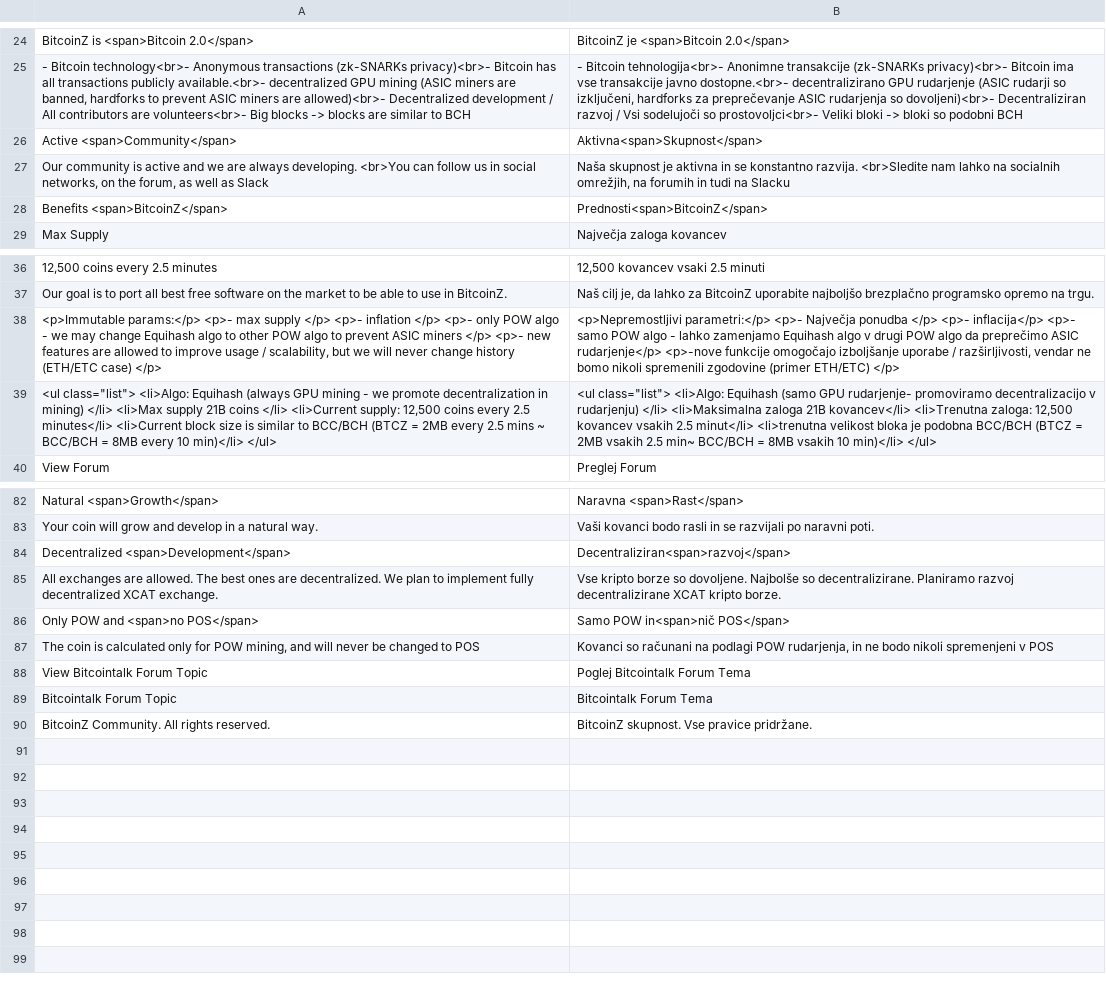
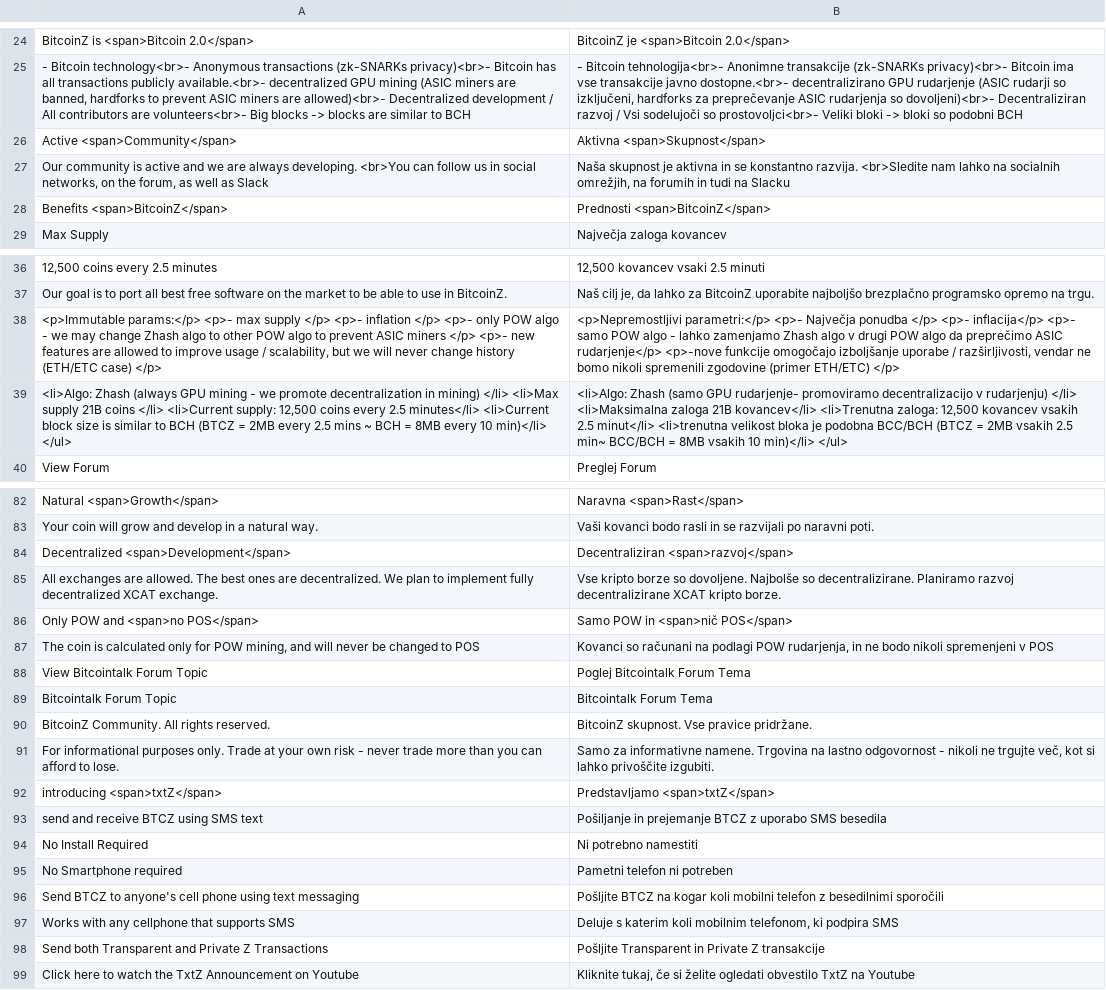
Before and after one commit to bitcoinz-sites/btcz.rocks, a CSV file: translation/languages/si.csv, drawn as a sheet; only a part is shown, gaps mark what is left out; removed rows and columns are numbered as before the commit, all else as after; the diff covers the shown part only; the diff names each change by its address in the sheet, - before the commit and + after, or states it on an @@ line.

```diff
--- a/translation/languages/si.csv
+++ b/translation/languages/si.csv
-B26: Aktivna<span>Skupnost</span>
+B26: Aktivna <span>Skupnost</span>
-B28: Prednosti<span>BitcoinZ</span>
+B28: Prednosti <span>BitcoinZ</span>
-A38: …may change Equihash algo to…
+A38: …may change Zhash algo to…
-B38: …lahko zamenjamo Equihash algo v…
+B38: …lahko zamenjamo Zhash algo v…
-row 39: <ul class="list"> <li>Algo: Equihash (always GPU mining - we promote decentralization in mining) </li> <li>Max supply 21B coins </li> <li>Current supply: 12,500 coins every 2.5 minutes</li> <li>Current block size is similar to BCC/BCH (BTCZ = 2MB every 2.5 mins ~ BCC/BCH = 8MB every 10 min)</li> </ul> | <ul class="list"> <li>Algo: Equihash (samo GPU rudarjenje- promoviramo decentralizacijo v rudarjenju) </li> <li>Maksimalna zaloga 21B kovancev</li> <li>Trenutna zaloga: 12,500 kovancev vsakih 2.5 minut</li> <li>trenutna velikost bloka je podobna BCC/BCH (BTCZ = 2MB vsakih 2.5 min~ BCC/BCH = 8MB vsakih 10 min)</li> </ul>
+row 39: <li>Algo: Zhash (always GPU mining - we promote decentralization in mining) </li> <li>Max supply 21B coins </li> <li>Current supply: 12,500 coins every 2.5 minutes</li> <li>Current block size is similar to BCH (BTCZ = 2MB every 2.5 mins ~ BCH = 8MB every 10 min)</li> </ul> | <li>Algo: Zhash (samo GPU rudarjenje- promoviramo decentralizacijo v rudarjenju) </li> <li>Maksimalna zaloga 21B kovancev</li> <li>Trenutna zaloga: 12,500 kovancev vsakih 2.5 minut</li> <li>trenutna velikost bloka je podobna BCC/BCH (BTCZ = 2MB vsakih 2.5 min~ BCC/BCH = 8MB vsakih 10 min)</li> </ul>
-B84: Decentraliziran<span>razvoj</span>
+B84: Decentraliziran <span>razvoj</span>
-B86: Samo POW in<span>nič POS</span>
+B86: Samo POW in <span>nič POS</span>
+row 91: For informational purposes only. Trade at your own risk - never trade more than you can afford to lose. | Samo za informativne namene. Trgovina na lastno odgovornost - nikoli ne trgujte več, kot si lahko privoščite izgubiti.
+row 92: introducing <span>txtZ</span> | Predstavljamo <span>txtZ</span>
+row 93: send and receive BTCZ using SMS text | Pošiljanje in prejemanje BTCZ z uporabo SMS besedila
+row 94: No Install Required | Ni potrebno namestiti
+row 95: No Smartphone required | Pametni telefon ni potreben
+row 96: Send BTCZ to anyone's cell phone using text messaging | Pošljite BTCZ na kogar koli mobilni telefon z besedilnimi sporočili
+row 97: Works with any cellphone that supports SMS | Deluje s katerim koli mobilnim telefonom, ki podpira SMS
+row 98: Send both Transparent and Private Z Transactions | Pošljite Transparent in Private Z transakcije
+row 99: Click here to watch the TxtZ Announcement on Youtube | Kliknite tukaj, če si želite ogledati obvestilo TxtZ na Youtube
```
Also changed, not shown: 2 edited cells elsewhere in this file.
